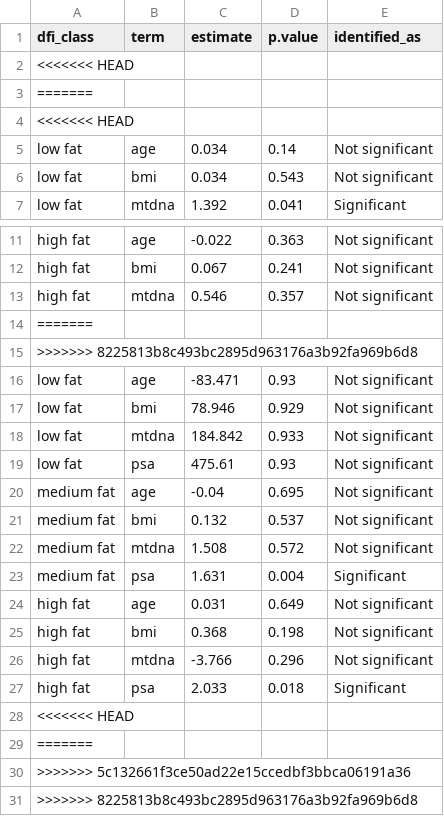
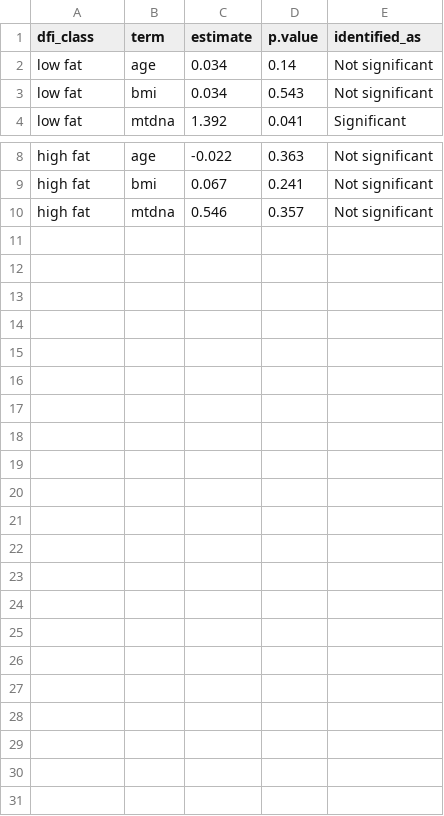
Before and after one commit to rforbiodatascience22/2022_group06_final_project, a CSV file: results/logistic_regression_mtdna.csv, drawn as a sheet; only a part is shown, gaps mark what is left out; the diff names each change by its address in the sheet, - before the commit and + after, or states it on an @@ line.

```diff
--- a/results/logistic_regression_mtdna.csv
+++ b/results/logistic_regression_mtdna.csv
-row 2: <<<<<<< HEAD
-row 3: =======
-row 4: <<<<<<< HEAD
-row 14: =======
-row 15: >>>>>>> 8225813b8c493bc2895d963176a3b92fa969b6d8
-row 16: low fat | age | -83.471 | 0.93 | Not significant
-row 17: low fat | bmi | 78.946 | 0.929 | Not significant
-row 18: low fat | mtdna | 184.842 | 0.933 | Not significant
-row 19: low fat | psa | 475.61 | 0.93 | Not significant
-row 20: medium fat | age | -0.04 | 0.695 | Not significant
-row 21: medium fat | bmi | 0.132 | 0.537 | Not significant
-row 22: medium fat | mtdna | 1.508 | 0.572 | Not significant
-row 23: medium fat | psa | 1.631 | 0.004 | Significant
-row 24: high fat | age | 0.031 | 0.649 | Not significant
-row 25: high fat | bmi | 0.368 | 0.198 | Not significant
-row 26: high fat | mtdna | -3.766 | 0.296 | Not significant
-row 27: high fat | psa | 2.033 | 0.018 | Significant
-row 28: <<<<<<< HEAD
-row 29: =======
-row 30: >>>>>>> 5c132661f3ce50ad22e15ccedbf3bbca06191a36
-row 31: >>>>>>> 8225813b8c493bc2895d963176a3b92fa969b6d8
```
Also changed, not shown: 7 other files.
